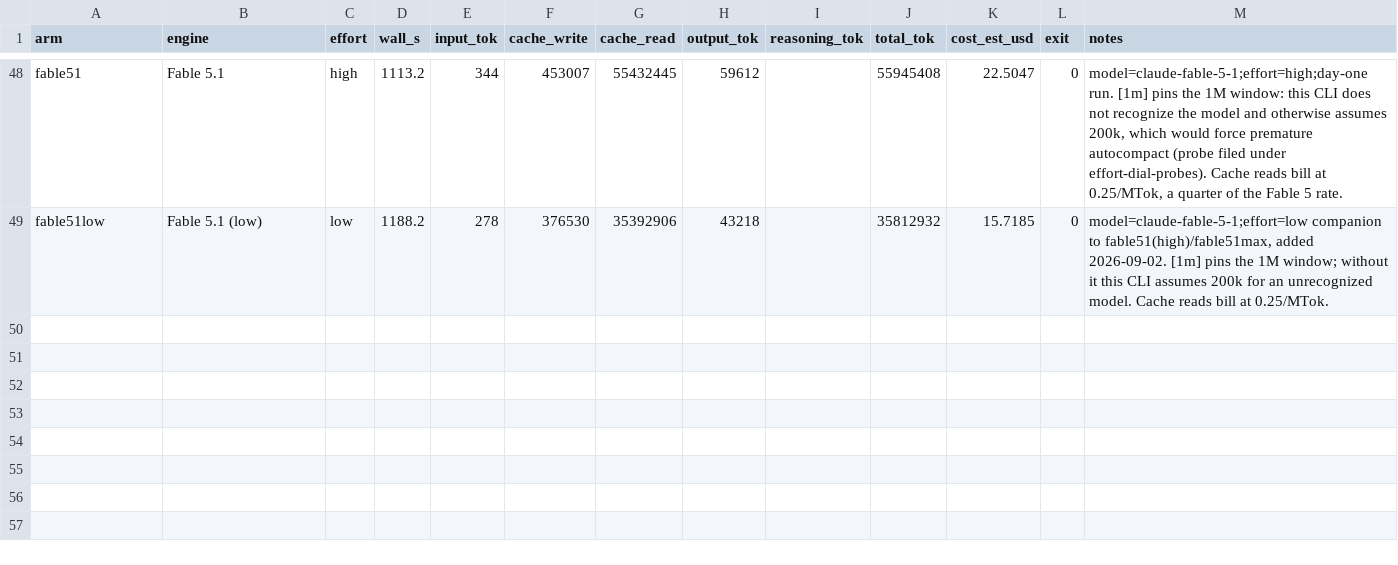
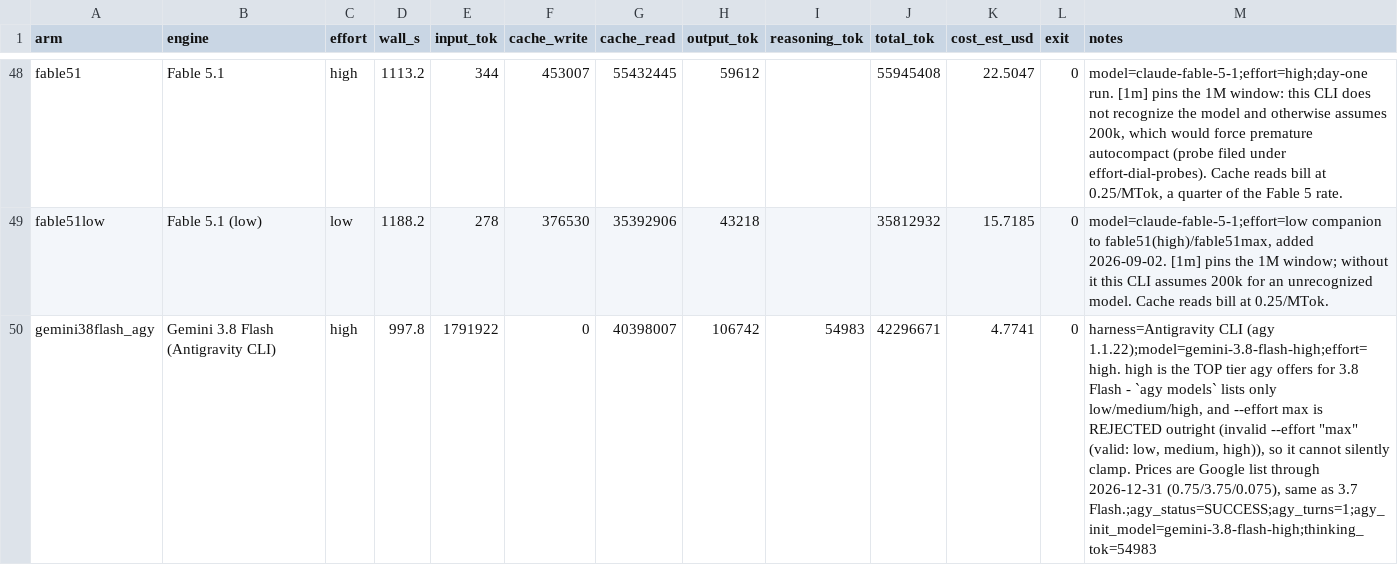
Before and after one commit to eoinmcgee1993/experiments, a CSV file: bug-hunt-bench/repo2-metrics.csv, drawn as a sheet; only a part is shown, gaps mark what is left out.

```diff
--- a/bug-hunt-bench/repo2-metrics.csv
+++ b/bug-hunt-bench/repo2-metrics.csv
@@ -49 +49,2 @@ fable51,Fable 5.1,high,1113.2,344,453007,55432445,59612,,55945408,22.5047,0,"mod
 fable51low,Fable 5.1 (low),low,1188.2,278,376530,35392906,43218,,35812932,15.7185,0,"model=claude-fable-5-1;effort=low companion to fable51(high)/fable51max, added 2026-09-02. [1m] pins the 1M window; without it this CLI assumes 200k for an unrecognized model. Cache reads bill at 0.25/MTok."
+gemini38flash_agy,Gemini 3.8 Flash (Antigravity CLI),high,997.8,1791922,0,40398007,106742,54983,42296671,4.7741,0,"harness=Antigravity CLI (agy 1.1.22);model=gemini-3.8-flash-high;effort=high. high is the TOP tier agy offers for 3.8 Flash - `agy models` lists only low/medium/high, and --effort max is REJECTED outright (invalid --effort ""max"" (valid: low, medium, high)), so it cannot silently clamp. Prices are Google list through 2026-12-31 (0.75/3.75/0.075), same as 3.7 Flash.;agy_status=SUCCESS;agy_turns=1;agy_init_model=gemini-3.8-flash-high;thinking_tok=54983"
```
Also changed, not shown: bug-hunt-bench/combined-scoreboard.csv, bug-hunt-bench/coverage.csv, 4 other files.
